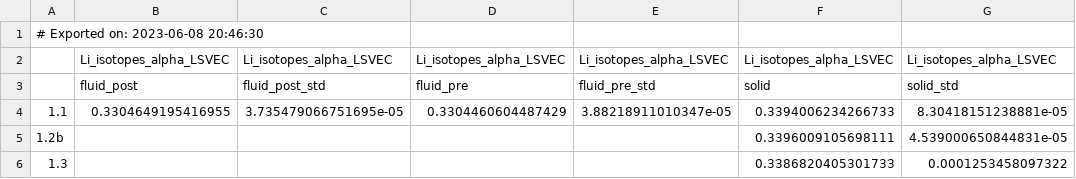
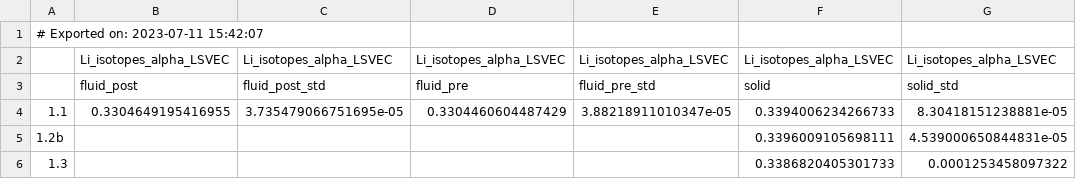
Before and after one commit to oscarbranson/supplementary, a CSV file: supplements/inorg_Li/data/processed_LiDataFull.csv, drawn as a sheet; only a part is shown; the diff names each change by its address in the sheet, - before the commit and + after, or states it on an @@ line.

Commit message:
final run of data processing

```diff
--- a/supplements/inorg_Li/data/processed_LiDataFull.csv
+++ b/supplements/inorg_Li/data/processed_LiDataFull.csv
-A1: # Exported on: 2023-06-08 20:46:30
+A1: # Exported on: 2023-07-11 15:42:07
```
Also changed, not shown: supplements/inorg_Li/data/processed_LiDataSummary.csv, 9 other files.
